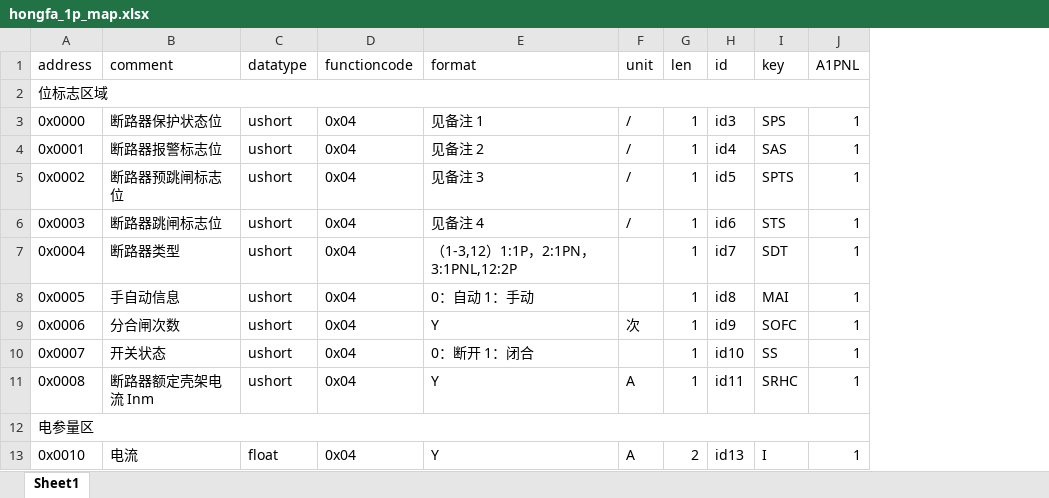
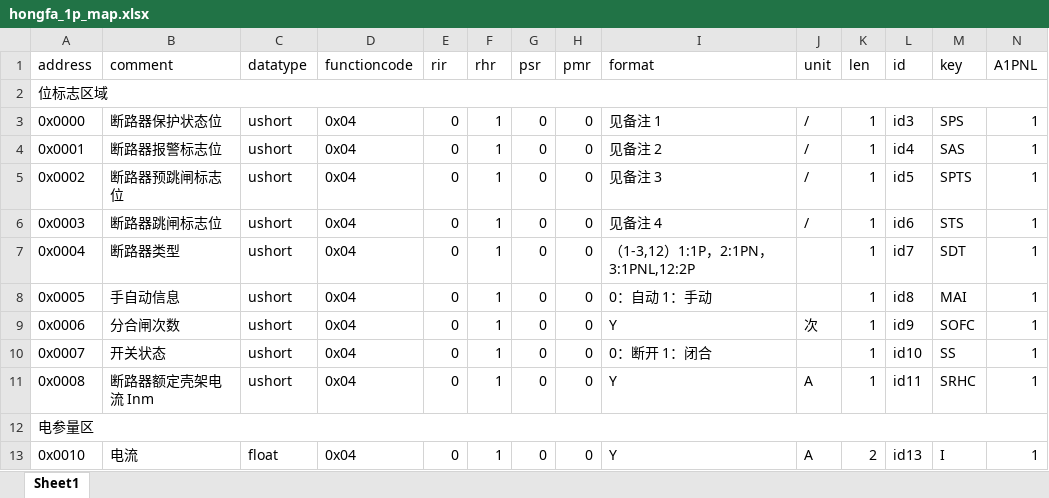
Before and after one commit to pepsionly/ssserver, an Excel workbook: data/hongfa_1p_map.xlsx, sheet Sheet1, drawn as a sheet; only a part is shown; values as stored, in another font and other column widths than the file's, no cell formats; the diff names each change by its address in the sheet, - before the commit and + after, or states it on an @@ line.

```diff
--- a/data/hongfa_1p_map.xlsx (sheet Sheet1)
+++ b/data/hongfa_1p_map.xlsx (sheet Sheet1)
+column E (rir), rows 3-13: 0 | 0 | 0 | 0 | 0 | 0 | 0 | 0 | 0 |  | 0
+column F (rhr), rows 3-13: 1 | 1 | 1 | 1 | 1 | 1 | 1 | 1 | 1 |  | 1
+column G (psr), rows 3-13: 0 | 0 | 0 | 0 | 0 | 0 | 0 | 0 | 0 |  | 0
+column H (pmr), rows 3-13: 0 | 0 | 0 | 0 | 0 | 0 | 0 | 0 | 0 |  | 0
```
Also changed, not shown: cell formats, data/hongfa_3p_map.xlsx, data/hongfa_gw_map.xlsx, 13 other files.
